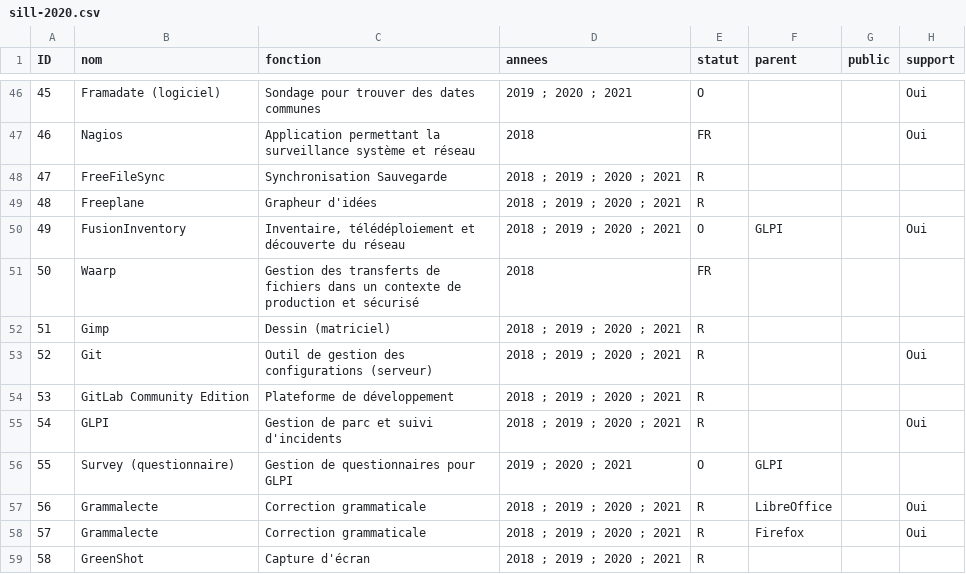
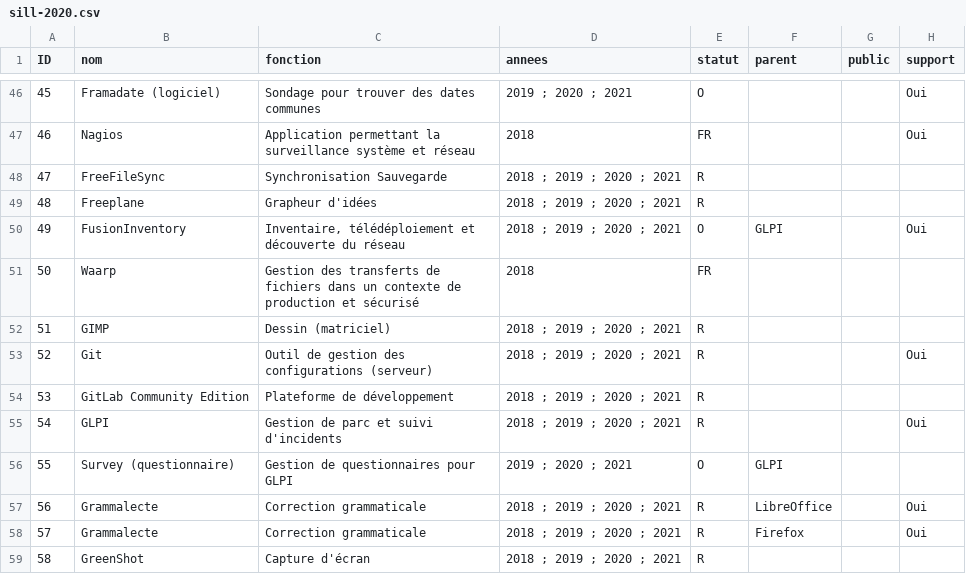
Before and after one commit to Intendant-zonard/sill, a CSV file: 2020/sill-2020.csv, drawn as a sheet; only a part is shown, gaps mark what is left out; the diff names each change by its address in the sheet, - before the commit and + after, or states it on an @@ line.

Commit message:
2020/sill-2020.csv: Fix typo (Gimp => GIMP)

```diff
--- a/2020/sill-2020.csv
+++ b/2020/sill-2020.csv
-B52 (nom): Gimp
+B52 (nom): GIMP
```
